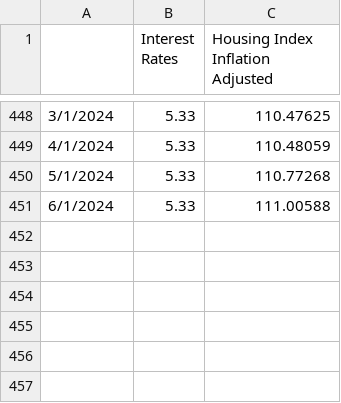
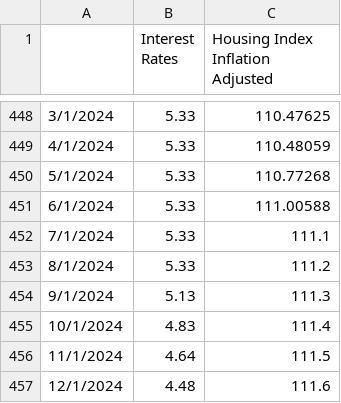
Before and after one commit to clkruse/clkruse.github.io, a CSV file: 10-projects/roller-coaster/Housing and Interest Rates - 9-2024.csv, drawn as a sheet; only a part is shown, gaps mark what is left out; the diff names each change by its address in the sheet, - before the commit and + after, or states it on an @@ line.

Commit message:
Update the housing roller coaster

```diff
--- a/10-projects/roller-coaster/Housing and Interest Rates - 9-2024.csv
+++ b/10-projects/roller-coaster/Housing and Interest Rates - 9-2024.csv
+row 452: 7/1/2024 | 5.33 | 111.1
+row 453: 8/1/2024 | 5.33 | 111.2
+row 454: 9/1/2024 | 5.13 | 111.3
+row 455: 10/1/2024 | 4.83 | 111.4
+row 456: 11/1/2024 | 4.64 | 111.5
+row 457: 12/1/2024 | 4.48 | 111.6
```
Also changed, not shown: 4 other files.
